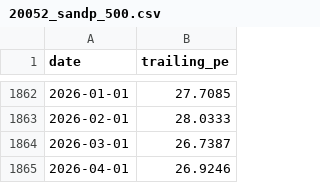
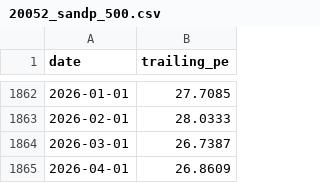
Before and after one commit to AlphaLabX1/forward-pe-viewer, a CSV file: data/trailing/20052_sandp_500.csv, drawn as a sheet; only a part is shown, gaps mark what is left out.

```diff
--- a/data/trailing/20052_sandp_500.csv
+++ b/data/trailing/20052_sandp_500.csv
@@ -1864,2 +1864,2 @@ date,trailing_pe
 2026-03-01,26.7387
-2026-04-01,26.9246
+2026-04-01,26.8609
```
Also changed, not shown: data/fear_greed.csv, data/spx_price.csv, 13 other files.
